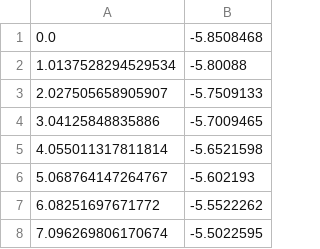
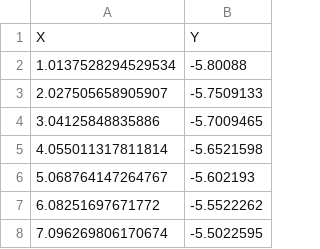
Before and after one commit to IHCantabria/IHSetBernabeu, a CSV file: XY_PuertoChiquito_clean.csv, drawn as a sheet; only a part is shown; removed rows and columns are numbered as before the commit, all else as after; the diff names each change by its address in the sheet, - before the commit and + after, or states it on an @@ line.

```diff
--- a/XY_PuertoChiquito_clean.csv
+++ b/XY_PuertoChiquito_clean.csv
-row 1: 0.0 | -5.8508468
+row 1: X | Y
```
Also changed, not shown: Bernabeu_profile.csv, 5 other files.
